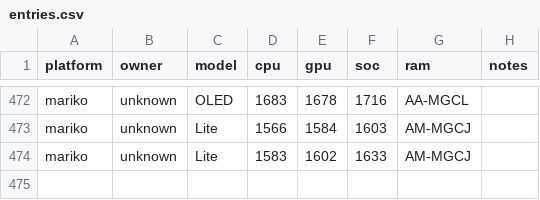
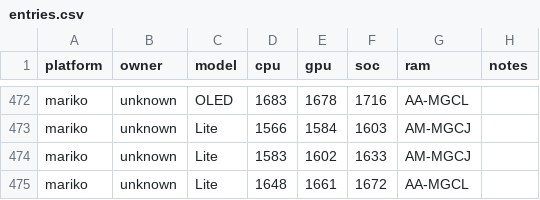
Before and after one commit to Horizon-OC/speedodb, a CSV file: data/entries.csv, drawn as a sheet; only a part is shown, gaps mark what is left out.

```diff
--- a/data/entries.csv
+++ b/data/entries.csv
@@ -474 +474,2 @@ mariko,unknown,Lite,1566,1584,1603,AM-MGCJ,
 mariko,unknown,Lite,1583,1602,1633,AM-MGCJ,
+mariko,unknown,Lite,1648,1661,1672,AA-MGCL,
```
Also changed, not shown: 1 other file.
